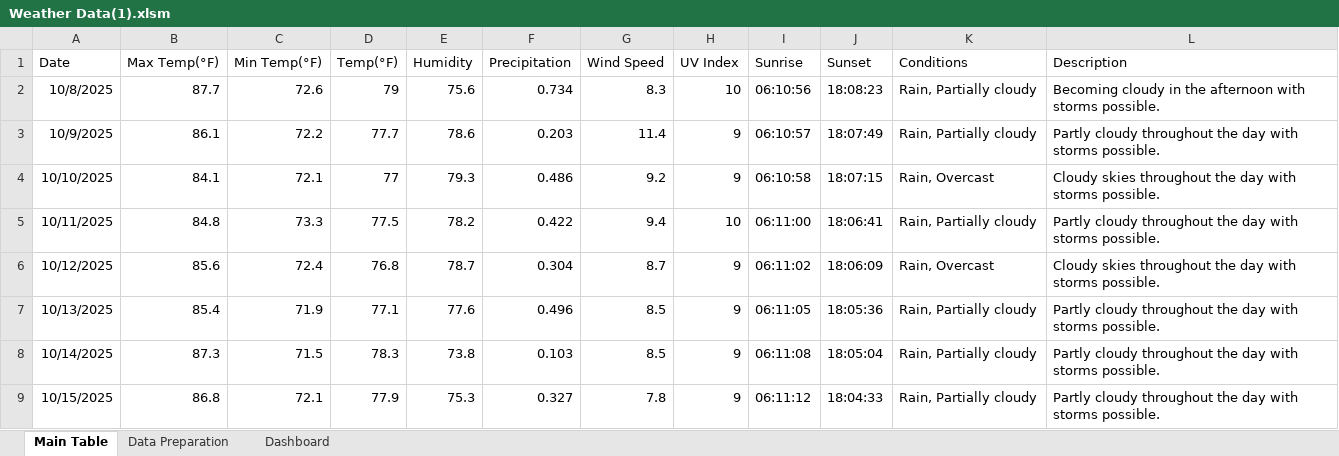
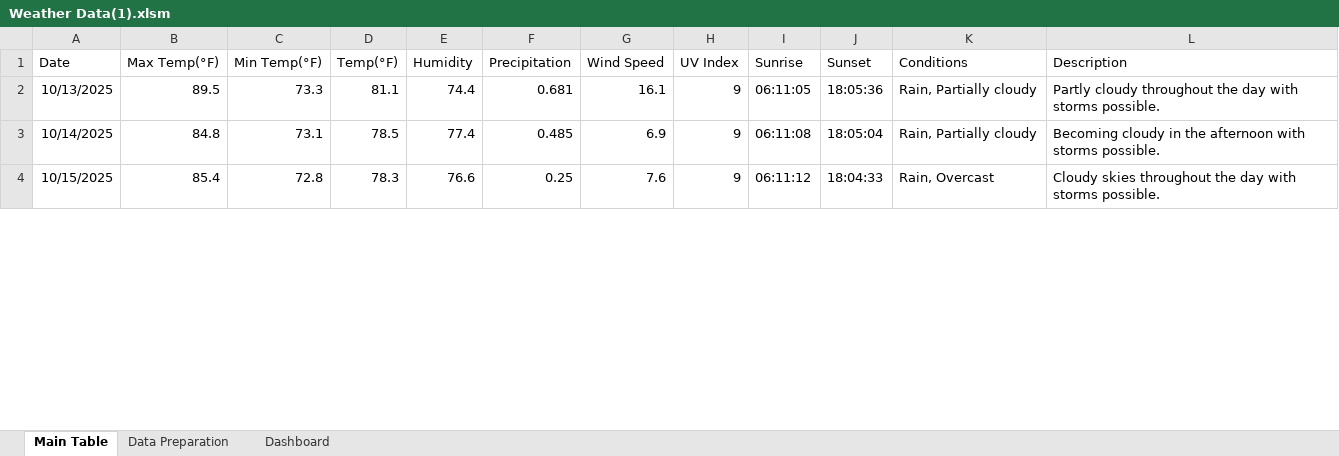
Before and after one commit to PethalT/Weather-Dashboard-Using-Excel, an Excel workbook: Weather Data(1).xlsm, sheet Main Table, drawn as a sheet; only a part is shown; values as stored, in another font and other column widths than the file's, no borders; table styles not drawn; removed rows and columns are numbered as before the commit, all else as after; the diff covers the shown part only; the diff names each change by its address in the sheet, - before the commit and + after, or states it on an @@ line.

```diff
--- a/Weather Data(1).xlsm (sheet Main Table)
+++ b/Weather Data(1).xlsm (sheet Main Table)
-row 2: 10/8/2025 | 87.7 | 72.6 | 79 | 75.6 | 0.734 | 8.3 | 10 | 06:10:56 | 18:08:23 | Rain, Partially cloudy | Becoming cloudy in the afternoon with storms possible.
-row 3: 10/9/2025 | 86.1 | 72.2 | 77.7 | 78.6 | 0.203 | 11.4 | 9 | 06:10:57 | 18:07:49 | Rain, Partially cloudy | Partly cloudy throughout the day with storms possible.
-row 4: 10/10/2025 | 84.1 | 72.1 | 77 | 79.3 | 0.486 | 9.2 | 9 | 06:10:58 | 18:07:15 | Rain, Overcast | Cloudy skies throughout the day with storms possible.
-row 5: 10/11/2025 | 84.8 | 73.3 | 77.5 | 78.2 | 0.422 | 9.4 | 10 | 06:11:00 | 18:06:41 | Rain, Partially cloudy | Partly cloudy throughout the day with storms possible.
-row 6: 10/12/2025 | 85.6 | 72.4 | 76.8 | 78.7 | 0.304 | 8.7 | 9 | 06:11:02 | 18:06:09 | Rain, Overcast | Cloudy skies throughout the day with storms possible.
-B2 (Max Temp(°F)): 85.4
+B2 (Max Temp(°F)): 89.5
-C2 (Min Temp(°F)): 71.9
+C2 (Min Temp(°F)): 73.3
-D2 (Temp(°F)): 77.1
+D2 (Temp(°F)): 81.1
-E2 (Humidity): 77.6
+E2 (Humidity): 74.4
-F2 (Precipitation): 0.496
+F2 (Precipitation): 0.681
-G2 (Wind Speed): 8.5
+G2 (Wind Speed): 16.1
-B3 (Max Temp(°F)): 87.3
+B3 (Max Temp(°F)): 84.8
-C3 (Min Temp(°F)): 71.5
+C3 (Min Temp(°F)): 73.1
-D3 (Temp(°F)): 78.3
+D3 (Temp(°F)): 78.5
-E3 (Humidity): 73.8
+E3 (Humidity): 77.4
-F3 (Precipitation): 0.103
+F3 (Precipitation): 0.485
-G3 (Wind Speed): 8.5
+G3 (Wind Speed): 6.9
-L3 (Description): Partly cloudy throughout the day with storms…
+L3 (Description): Becoming cloudy in the afternoon with storms…
-B4 (Max Temp(°F)): 86.8
+B4 (Max Temp(°F)): 85.4
-C4 (Min Temp(°F)): 72.1
+C4 (Min Temp(°F)): 72.8
-D4 (Temp(°F)): 77.9
+D4 (Temp(°F)): 78.3
-E4 (Humidity): 75.3
+E4 (Humidity): 76.6
-F4 (Precipitation): 0.327
+F4 (Precipitation): 0.25
-G4 (Wind Speed): 7.8
+G4 (Wind Speed): 7.6
-K4 (Conditions): Rain, Partially cloudy
+K4 (Conditions): Rain, Overcast
-L4 (Description): Partly cloudy throughout the…
+L4 (Description): Cloudy skies throughout the…
```
Also changed, not shown: 5 added rows and 53 edited cells elsewhere in this sheet, sheet Data Preparation, charts or pictures.
